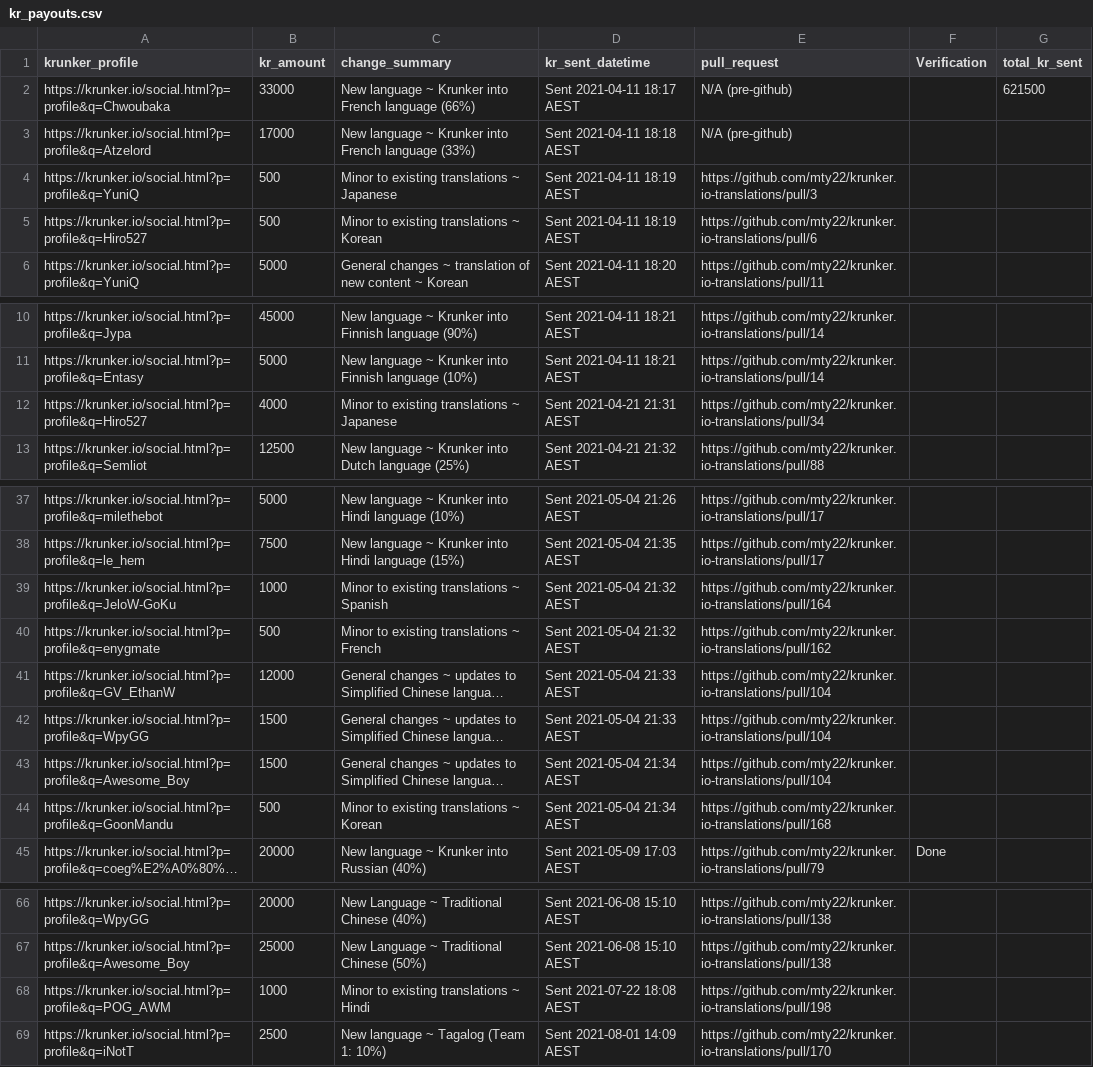
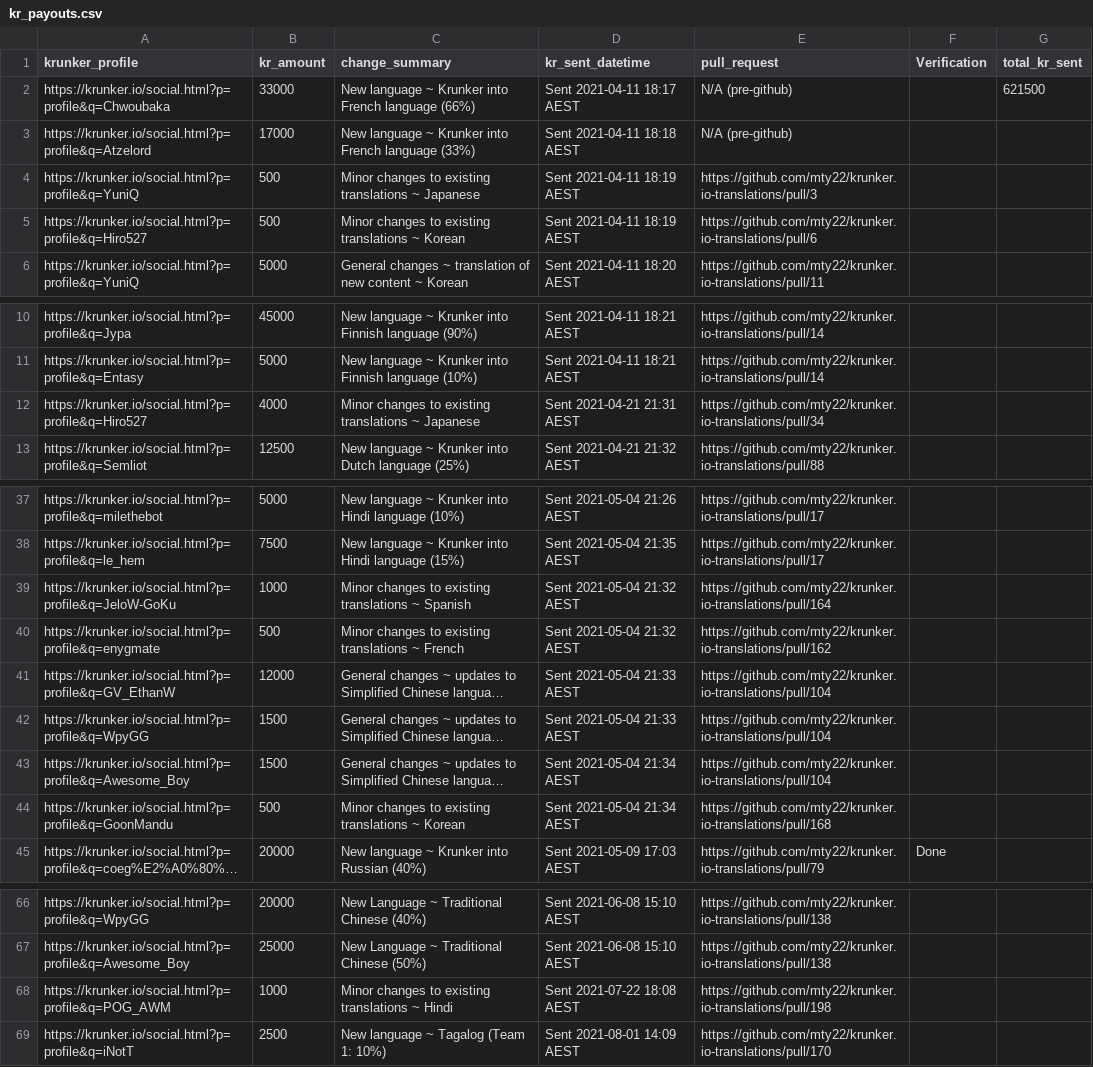
Before and after one commit to mty22/krunker.io-translations, a CSV file: kr_payouts.csv, drawn as a sheet; only a part is shown, gaps mark what is left out; long unchanged cells end in …; the diff covers the shown part only; the diff names each change by its address in the sheet, - before the commit and + after, or states it on an @@ line.

```diff
--- a/kr_payouts.csv
+++ b/kr_payouts.csv
-C4 (change_summary): Minor to existing translations ~ Japanese
+C4 (change_summary): Minor changes to existing translations ~ Japanese
-C5 (change_summary): Minor to existing translations ~ Korean
+C5 (change_summary): Minor changes to existing translations ~ Korean
-C12 (change_summary): Minor to existing translations ~ Japanese
+C12 (change_summary): Minor changes to existing translations ~ Japanese
-C39 (change_summary): Minor to existing translations ~ Spanish
+C39 (change_summary): Minor changes to existing translations ~ Spanish
-C40 (change_summary): Minor to existing translations ~ French
+C40 (change_summary): Minor changes to existing translations ~ French
-C44 (change_summary): Minor to existing translations ~ Korean
+C44 (change_summary): Minor changes to existing translations ~ Korean
-C68 (change_summary): Minor to existing translations ~ Hindi
+C68 (change_summary): Minor changes to existing translations ~ Hindi
```
Also changed, not shown: 6 added rows and 48 edited cells elsewhere in this file.
